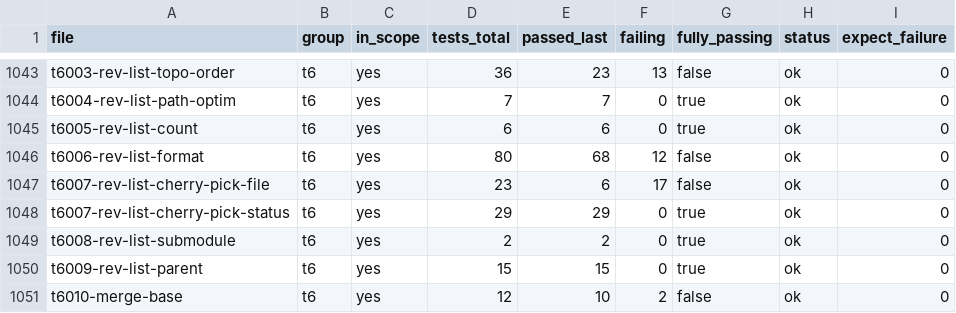
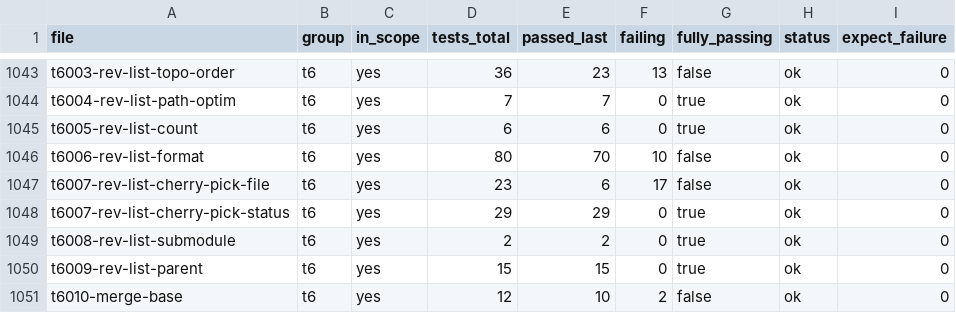
Before and after one commit to dscho/grit, a CSV file: data/test-files.csv, drawn as a sheet; only a part is shown, gaps mark what is left out.

```diff
--- a/data/test-files.csv
+++ b/data/test-files.csv
@@ -1045,3 +1045,3 @@ t6004-rev-list-path-optim	t6	yes	7	7	0	true	ok	0
 t6005-rev-list-count	t6	yes	6	6	0	true	ok	0
-t6006-rev-list-format	t6	yes	80	68	12	false	ok	0
+t6006-rev-list-format	t6	yes	80	70	10	false	ok	0
 t6007-rev-list-cherry-pick-file	t6	yes	23	6	17	false	ok	0
```
Also changed, not shown: 8 other files.
